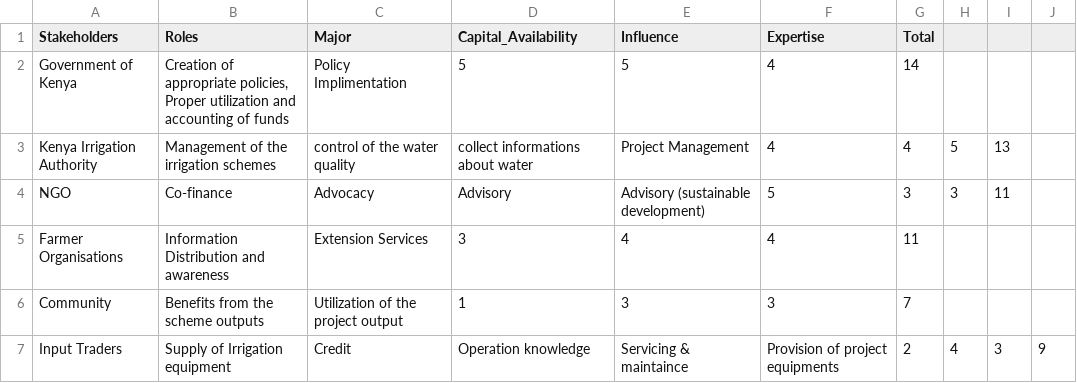
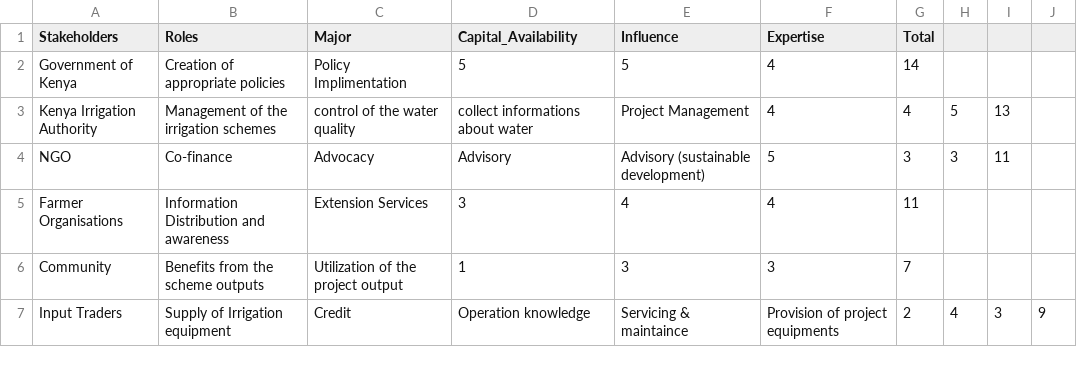
Before and after one commit to MrOyieyo/Decision-Analysis-Project, a CSV file: Stakeholder Management data.csv, drawn as a sheet; only a part is shown.

Commit message:
Update Stakeholder Management data.csv

```diff
--- a/Stakeholder Management data.csv
+++ b/Stakeholder Management data.csv
@@ -1,3 +1,3 @@
 Stakeholders,Roles,Major,Capital_Availability,Influence,Expertise,Total
-Government of Kenya,"Creation of appropriate policies, Proper utilization and accounting of funds",Policy Implimentation,5,5,4,14
+Government of Kenya,Creation of appropriate policies,Policy Implimentation,5,5,4,14
 Kenya Irrigation Authority,Management of the irrigation schemes, control of the water quality, collect informations about water,Project Management,4,4,5,13
```
